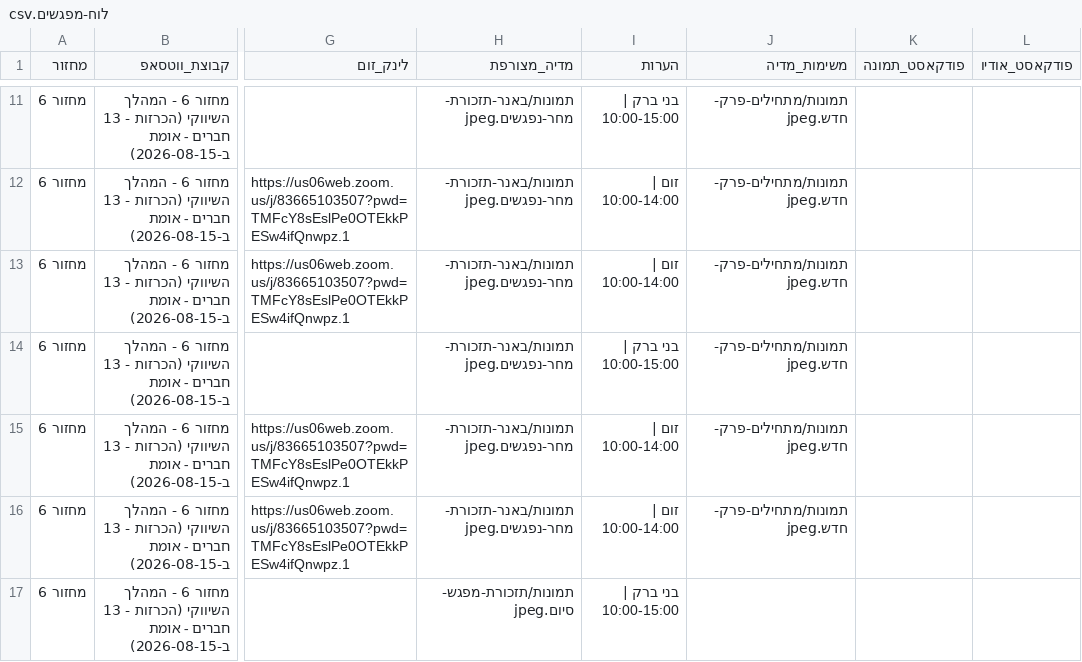
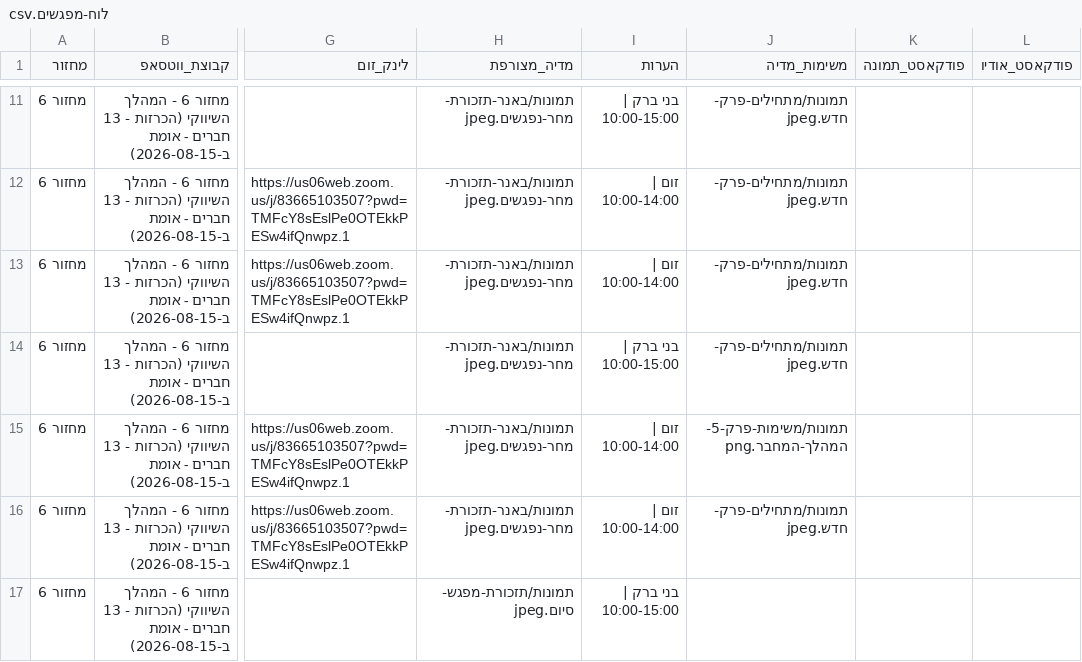
Before and after one commit to mayakislev-ux/maya-session-reminders-agent, a CSV file: לוח-מפגשים.csv, drawn as a sheet; only a part is shown, gaps mark what is left out; the diff names each change by its address in the sheet, - before the commit and + after, or states it on an @@ line.

```diff
--- a/לוח-מפגשים.csv
+++ b/לוח-מפגשים.csv
-J15 (משימות_מדיה): תמונות/מתחילים-פרק-חדש.jpeg
+J15 (משימות_מדיה): תמונות/משימות-פרק-5-המהלך-המחבר.png
```
Also changed, not shown: 3 other files.
